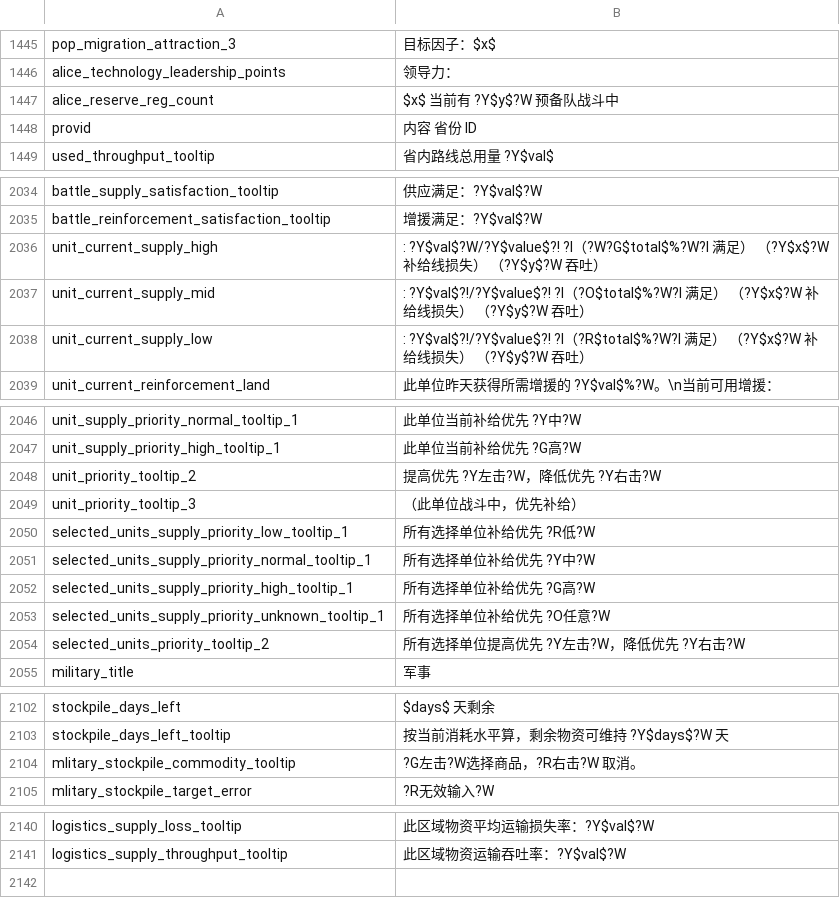
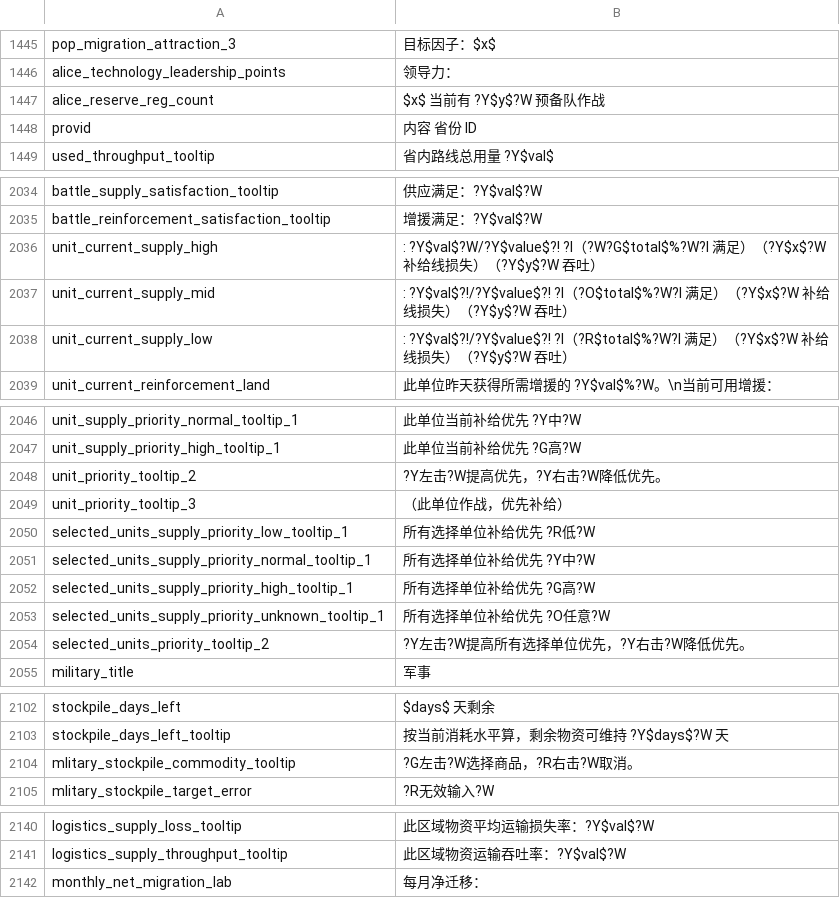
Before and after one commit to schombert/Project-Alice, a CSV file: assets/localisation/zh-CN/alice.csv, drawn as a sheet; only a part is shown, gaps mark what is left out.

Commit message:
Refine Chinese supply and logistics localization
Polish wording and punctuation for supply tooltips, update the map mode label, and add the monthly net migration label.

```diff
--- a/assets/localisation/zh-CN/alice.csv
+++ b/assets/localisation/zh-CN/alice.csv
@@ -1446,3 +1446,3 @@ pop_migration_attraction_3;目标因子：$x$
 alice_technology_leadership_points;领导力：
-alice_reserve_reg_count;$x$ 当前有 ?Y$y$?W 预备队战斗中
+alice_reserve_reg_count;$x$ 当前有 ?Y$y$?W 预备队作战
 provid;内容 省份 ID
@@ -2035,5 +2035,5 @@ battle_supply_satisfaction_tooltip;供应满足：?Y$val$?W
 battle_reinforcement_satisfaction_tooltip;增援满足：?Y$val$?W
-unit_current_supply_high;: ?Y$val$?W/?Y$value$?! ?l（?W?G$total$%?W?l 满足） （?Y$x$?W 补给线损失） （?Y$y$?W 吞吐）
-unit_current_supply_mid;: ?Y$val$?!/?Y$value$?! ?l（?O$total$%?W?l 满足） （?Y$x$?W 补给线损失） （?Y$y$?W 吞吐）
-unit_current_supply_low;: ?Y$val$?!/?Y$value$?! ?l（?R$total$%?W?l 满足） （?Y$x$?W 补给线损失） （?Y$y$?W 吞吐）
+unit_current_supply_high;: ?Y$val$?W/?Y$value$?! ?l（?W?G$total$%?W?l 满足）（?Y$x$?W 补给线损失）（?Y$y$?W 吞吐）
+unit_current_supply_mid;: ?Y$val$?!/?Y$value$?! ?l（?O$total$%?W?l 满足）（?Y$x$?W 补给线损失）（?Y$y$?W 吞吐）
+unit_current_supply_low;: ?Y$val$?!/?Y$value$?! ?l（?R$total$%?W?l 满足）（?Y$x$?W 补给线损失）（?Y$y$?W 吞吐）
 unit_current_reinforcement_land;此单位昨天获得所需增援的 ?Y$val$%?W。\n当前可用增援：
@@ -2047,4 +2047,4 @@ unit_supply_priority_normal_tooltip_1;此单位当前补给优先 ?Y中?W
 unit_supply_priority_high_tooltip_1;此单位当前补给优先 ?G高?W
-unit_priority_tooltip_2;提高优先 ?Y左击?W，降低优先 ?Y右击?W
-unit_priority_tooltip_3;（此单位战斗中，优先补给）
+unit_priority_tooltip_2;?Y左击?W提高优先，?Y右击?W降低优先。
+unit_priority_tooltip_3;（此单位作战，优先补给）
 selected_units_supply_priority_low_tooltip_1;所有选择单位补给优先 ?R低?W
@@ -2053,3 +2053,3 @@ selected_units_supply_priority_high_tooltip_1;所有选择单位补给优先 ?G
 selected_units_supply_priority_unknown_tooltip_1;所有选择单位补给优先 ?O任意?W
-selected_units_priority_tooltip_2;所有选择单位提高优先 ?Y左击?W，降低优先 ?Y右击?W
+selected_units_priority_tooltip_2;?Y左击?W提高所有选择单位优先，?Y右击?W降低优先。
 military_title;军事
@@ -2103,3 +2103,3 @@ stockpile_days_left;$days$ 天剩余
 stockpile_days_left_tooltip;按当前消耗水平算，剩余物资可维持 ?Y$days$?W 天
-mlitary_stockpile_commodity_tooltip;?G左击?W选择商品，?R右击?W 取消。
+mlitary_stockpile_commodity_tooltip;?G左击?W选择商品，?R右击?W取消。
 mlitary_stockpile_target_error;?R无效输入?W
@@ -2141 +2141,2 @@ logistics_supply_loss_tooltip;此区域物资平均运输损失率：?Y$val$?W
 logistics_supply_throughput_tooltip;此区域物资运输吞吐率：?Y$val$?W
+monthly_net_migration_lab;每月净迁移：
```
Also changed, not shown: assets/localisation/zh-CN/mapmodes.csv.
